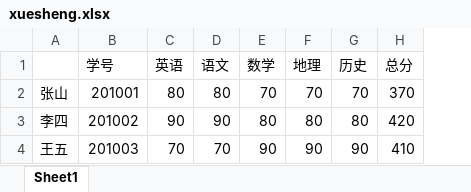
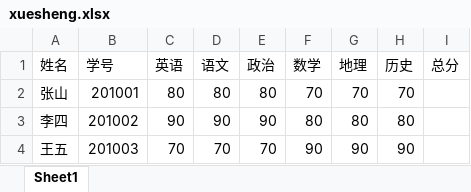
Before and after one commit to guoweifeng216/python, an Excel workbook: teacher_app/xuesheng.xlsx, sheet Sheet1, drawn as a sheet; values as stored, in another font and other column widths than the file's, no borders; addresses are those after the commit; the diff names each change by its address in the sheet, - before the commit and + after, or states it on an @@ line.

Commit message:
add teacher app

```diff
--- a/teacher_app/xuesheng.xlsx (sheet Sheet1)
+++ b/teacher_app/xuesheng.xlsx (sheet Sheet1)
+column E (政治), rows 2-4: 80 | 90 | 70
-A1: (empty)
+A1: 姓名
-I2 (总分): 370
+I2 (总分): (empty)
-I3 (总分): 420
+I3 (总分): (empty)
-I4 (总分): 410
+I4 (总分): (empty)
```
Also changed, not shown: 4 other files.
